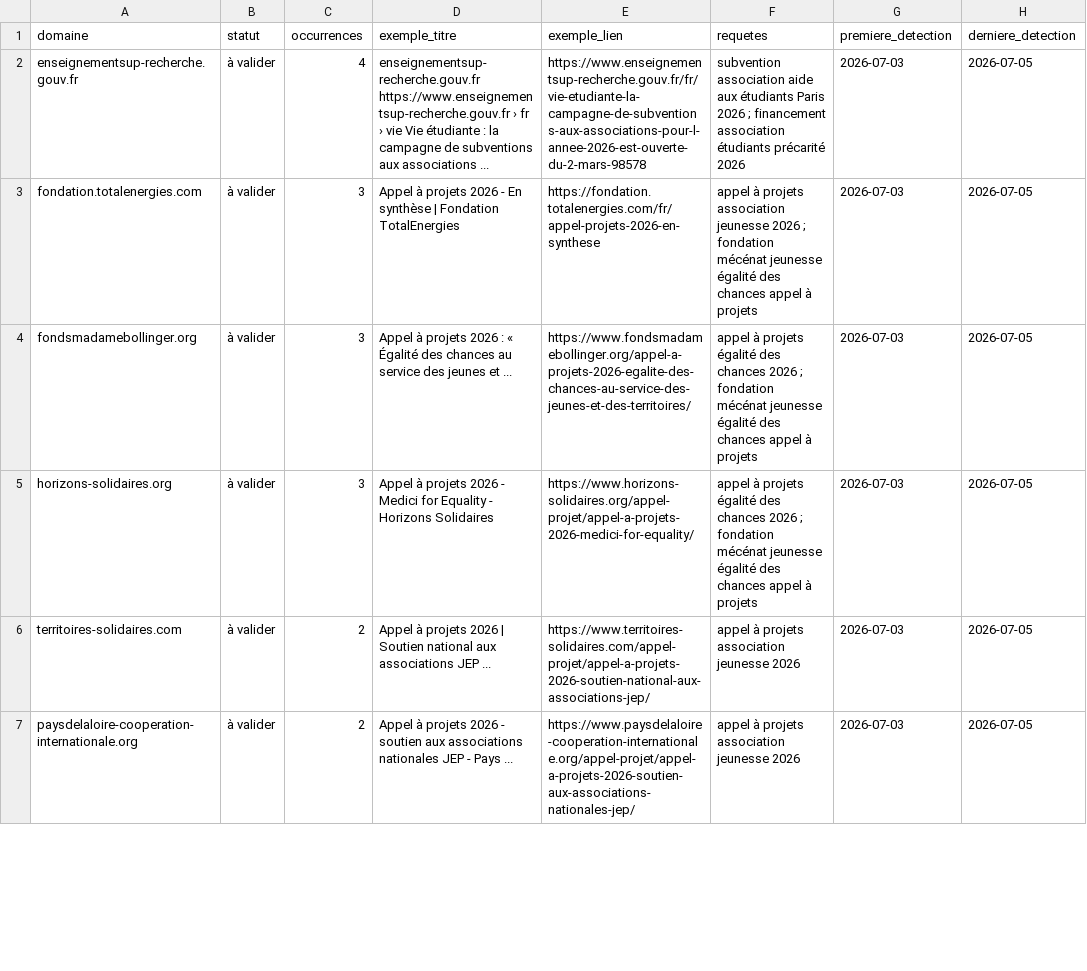
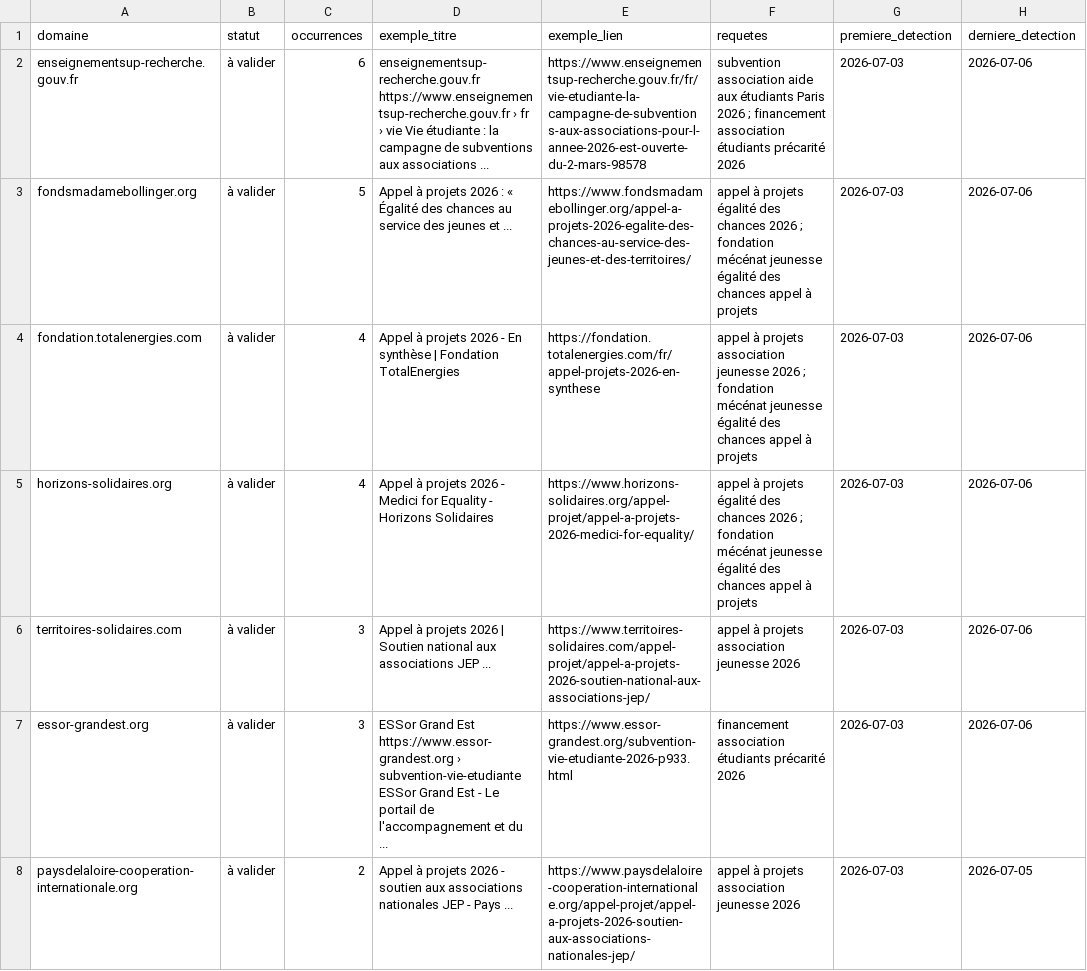
Before and after one commit to Pythagorrre/ambition-campus-funding-watch, a CSV file: config/sources_candidates.csv, drawn as a sheet; only a part is shown; the diff covers the shown part only.

```diff
--- a/config/sources_candidates.csv
+++ b/config/sources_candidates.csv
@@ -1,7 +1,8 @@
 domaine,statut,occurrences,exemple_titre,exemple_lien,requetes,premiere_detection,derniere_detection
-enseignementsup-recherche.gouv.fr,à valider,4,enseignementsup-recherche.gouv.fr https://www.enseignementsup-recherche.gouv.fr › fr › vie Vie étudiante : la campagne de subventions aux associations ...,https://www.enseignementsup-recherche.gouv.fr/fr/vie-etudiante-la-campagne-de-subventions-aux-associations-pour-l-annee-2026-est-ouverte-du-2-mars-98578,subvention association aide aux étudiants Paris 2026 ; financement association étudiants précarité 2026,2026-07-03,2026-07-05
-fondation.totalenergies.com,à valider,3,Appel à projets 2026 - En synthèse | Fondation TotalEnergies,https://fondation.totalenergies.com/fr/appel-projets-2026-en-synthese,appel à projets association jeunesse 2026 ; fondation mécénat jeunesse égalité des chances appel à projets,2026-07-03,2026-07-05
-fondsmadamebollinger.org,à valider,3,Appel à projets 2026 : « Égalité des chances au service des jeunes et ...,https://www.fondsmadamebollinger.org/appel-a-projets-2026-egalite-des-chances-au-service-des-jeunes-et-des-territoires/,appel à projets égalité des chances 2026 ; fondation mécénat jeunesse égalité des chances appel à projets,2026-07-03,2026-07-05
-horizons-solidaires.org,à valider,3,Appel à projets 2026 - Medici for Equality - Horizons Solidaires,https://www.horizons-solidaires.org/appel-projet/appel-a-projets-2026-medici-for-equality/,appel à projets égalité des chances 2026 ; fondation mécénat jeunesse égalité des chances appel à projets,2026-07-03,2026-07-05
-territoires-solidaires.com,à valider,2,Appel à projets 2026 | Soutien national aux associations JEP ...,https://www.territoires-solidaires.com/appel-projet/appel-a-projets-2026-soutien-national-aux-associations-jep/,appel à projets association jeunesse 2026,2026-07-03,2026-07-05
+enseignementsup-recherche.gouv.fr,à valider,6,enseignementsup-recherche.gouv.fr https://www.enseignementsup-recherche.gouv.fr › fr › vie Vie étudiante : la campagne de subventions aux associations ...,https://www.enseignementsup-recherche.gouv.fr/fr/vie-etudiante-la-campagne-de-subventions-aux-associations-pour-l-annee-2026-est-ouverte-du-2-mars-98578,subvention association aide aux étudiants Paris 2026 ; financement association étudiants précarité 2026,2026-07-03,2026-07-06
+fondsmadamebollinger.org,à valider,5,Appel à projets 2026 : « Égalité des chances au service des jeunes et ...,https://www.fondsmadamebollinger.org/appel-a-projets-2026-egalite-des-chances-au-service-des-jeunes-et-des-territoires/,appel à projets égalité des chances 2026 ; fondation mécénat jeunesse égalité des chances appel à projets,2026-07-03,2026-07-06
+fondation.totalenergies.com,à valider,4,Appel à projets 2026 - En synthèse | Fondation TotalEnergies,https://fondation.totalenergies.com/fr/appel-projets-2026-en-synthese,appel à projets association jeunesse 2026 ; fondation mécénat jeunesse égalité des chances appel à projets,2026-07-03,2026-07-06
+horizons-solidaires.org,à valider,4,Appel à projets 2026 - Medici for Equality - Horizons Solidaires,https://www.horizons-solidaires.org/appel-projet/appel-a-projets-2026-medici-for-equality/,appel à projets égalité des chances 2026 ; fondation mécénat jeunesse égalité des chances appel à projets,2026-07-03,2026-07-06
+territoires-solidaires.com,à valider,3,Appel à projets 2026 | Soutien national aux associations JEP ...,https://www.territoires-solidaires.com/appel-projet/appel-a-projets-2026-soutien-national-aux-associations-jep/,appel à projets association jeunesse 2026,2026-07-03,2026-07-06
+essor-grandest.org,à valider,3,ESSor Grand Est https://www.essor-grandest.org › subvention-vie-etudiante ESSor Grand Est - Le portail de l'accompagnement et du ...,https://www.essor-grandest.org/subvention-vie-etudiante-2026-p933.html,financement association étudiants précarité 2026,2026-07-03,2026-07-06
 paysdelaloire-cooperation-internationale.org,à valider,2,Appel à projets 2026 - soutien aux associations nationales JEP - Pays ...,https://www.paysdelaloire-cooperation-internationale.org/appel-projet/appel-a-projets-2026-soutien-aux-associations-nationales-jep/,appel à projets association jeunesse 2026,2026-07-03,2026-07-05
```
Also changed, not shown: 7 added rows, 7 removed rows and 11 edited cells elsewhere in this file, 4 other files.
